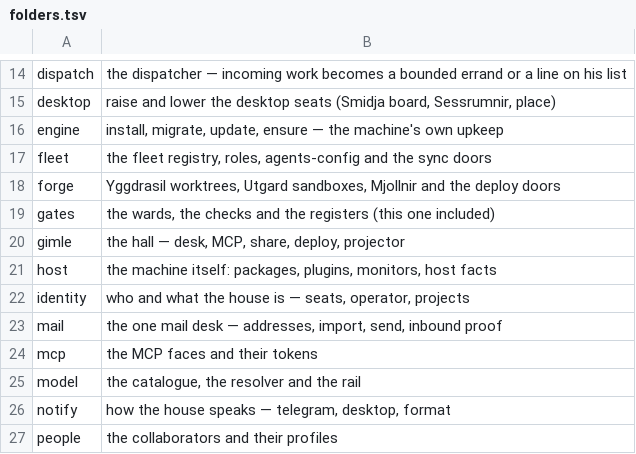
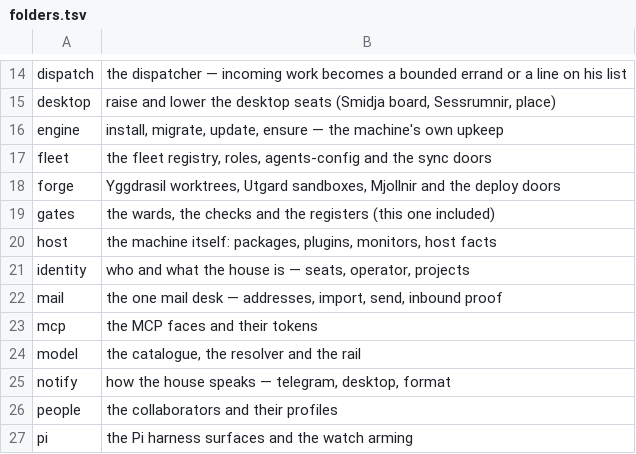
Before and after one commit to zerwiz/ymir, a TSV file: bin/gates/registers/folders.tsv, drawn as a sheet; only a part is shown, gaps mark what is left out; the shorter side is filled out with more unchanged rows; the diff names each change by its address in the sheet, - before the commit and + after, or states it on an @@ line.

Commit message:
gimle: the hall's code leaves bin/gimle for Gimlé's own repository
bin/gimle/ was a second copy of Gimlé's code in the public tree. The nine files
and the board test that exercised them were copied verbatim to the home's
reference shelf (with SHA256SUMS) before removal, as Rule 11 requires.

Every reference moves with them. The voice reads the board through Gimlé's own
plane_reader in its checkout on the heart (GIMLE_READER_DIR, default ~/gimle/desk),
proven live. The bin register, the gates index and the capability register are
rebuilt by their generators. The tenant baselines drop the key. RULES/02 and the
three feature pages and two catalogue rows get dated, appended notes.

Owed in zerwiz/gimle before the heart's runtime moves past this change: replace
the desk and share links that point into ymir-runtime/bin/gimle, and carry the
deploy door, the projector, the acceptance script and the board test.

(cherry picked from commit 7b80e11857522069818cabc869abf133a749e992)

```diff
--- a/bin/gates/registers/folders.tsv
+++ b/bin/gates/registers/folders.tsv
-row 20: gimle | the hall — desk, MCP, share, deploy, projector
```
Also changed, not shown: 24 other files.
